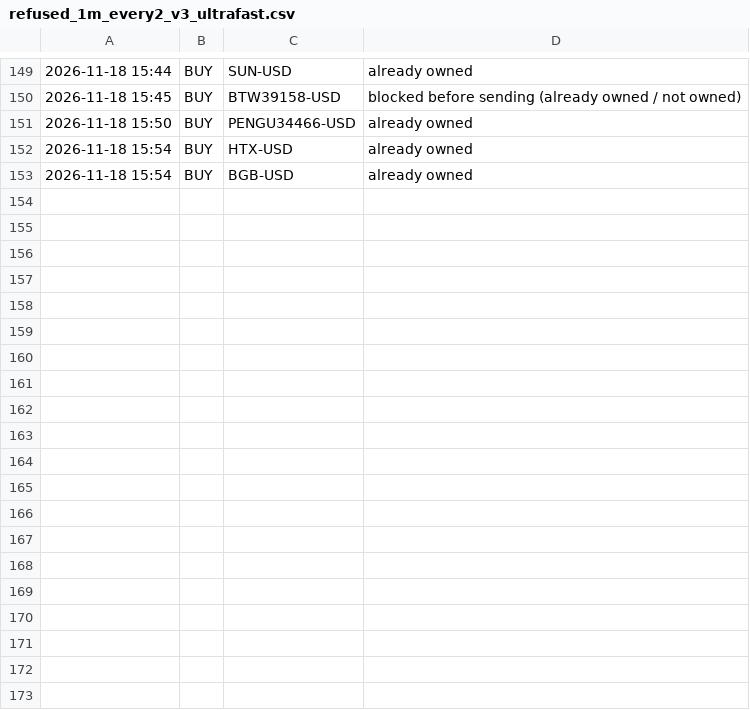
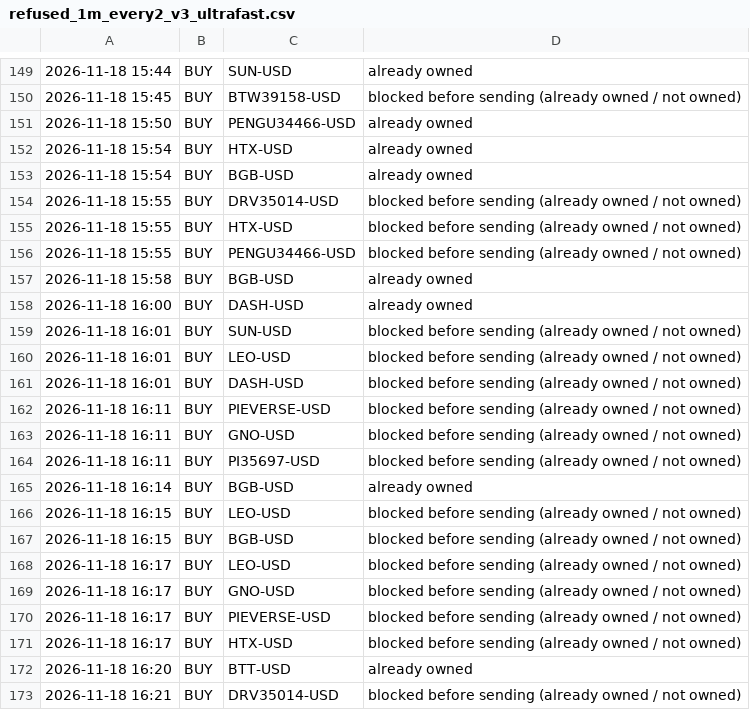
Before and after one commit to osofat100-cmyk/Machine-, a CSV file: crypto/refused_1m_every2_v3_ultrafast.csv, drawn as a sheet; only a part is shown, gaps mark what is left out; the diff covers the shown part only.

```diff
--- a/crypto/refused_1m_every2_v3_ultrafast.csv
+++ b/crypto/refused_1m_every2_v3_ultrafast.csv
@@ -153 +153,21 @@
 2026-11-18 15:54,BUY,BGB-USD,already owned
+2026-11-18 15:55,BUY,DRV35014-USD,blocked before sending (already owned / not owned)
+2026-11-18 15:55,BUY,HTX-USD,blocked before sending (already owned / not owned)
+2026-11-18 15:55,BUY,PENGU34466-USD,blocked before sending (already owned / not owned)
+2026-11-18 15:58,BUY,BGB-USD,already owned
+2026-11-18 16:00,BUY,DASH-USD,already owned
+2026-11-18 16:01,BUY,SUN-USD,blocked before sending (already owned / not owned)
+2026-11-18 16:01,BUY,LEO-USD,blocked before sending (already owned / not owned)
+2026-11-18 16:01,BUY,DASH-USD,blocked before sending (already owned / not owned)
+2026-11-18 16:11,BUY,PIEVERSE-USD,blocked before sending (already owned / not owned)
+2026-11-18 16:11,BUY,GNO-USD,blocked before sending (already owned / not owned)
+2026-11-18 16:11,BUY,PI35697-USD,blocked before sending (already owned / not owned)
+2026-11-18 16:14,BUY,BGB-USD,already owned
+2026-11-18 16:15,BUY,LEO-USD,blocked before sending (already owned / not owned)
+2026-11-18 16:15,BUY,BGB-USD,blocked before sending (already owned / not owned)
+2026-11-18 16:17,BUY,LEO-USD,blocked before sending (already owned / not owned)
+2026-11-18 16:17,BUY,GNO-USD,blocked before sending (already owned / not owned)
+2026-11-18 16:17,BUY,PIEVERSE-USD,blocked before sending (already owned / not owned)
+2026-11-18 16:17,BUY,HTX-USD,blocked before sending (already owned / not owned)
+2026-11-18 16:20,BUY,BTT-USD,already owned
+2026-11-18 16:21,BUY,DRV35014-USD,blocked before sending (already owned / not owned)
```
Also changed, not shown: 21 added rows elsewhere in this file, crypto/answers_1m_every2_v3_ultra.csv, crypto/answers_1m_every5_v3_ultra.csv, 16 other files.
